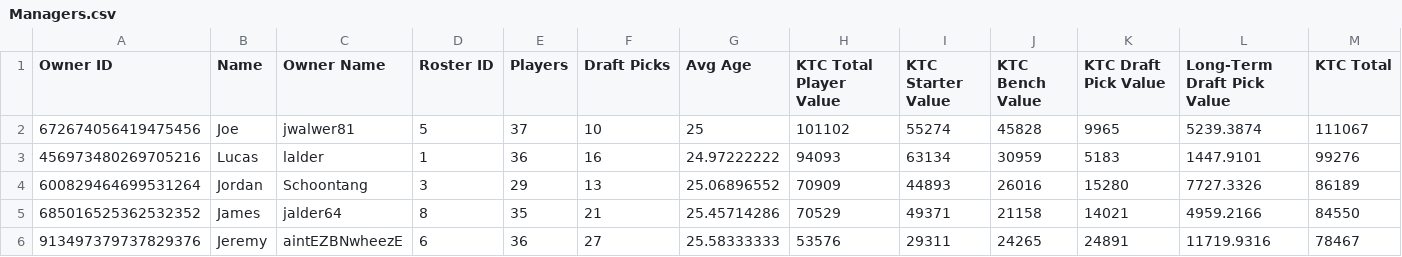
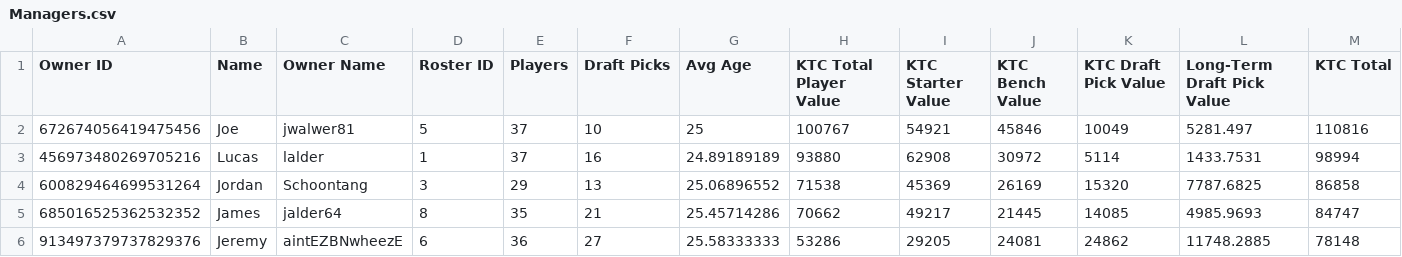
Before and after one commit to lalder95/AGS_Data, a CSV file: CSV/Managers.csv, drawn as a sheet; only a part is shown; the diff covers the shown part only.

```diff
--- a/CSV/Managers.csv
+++ b/CSV/Managers.csv
@@ -1,6 +1,6 @@
 Owner ID,Name,Owner Name,Roster ID,Players,Draft Picks,Avg Age,KTC Total Player Value,KTC Starter Value,KTC Bench Value,KTC Draft Pick Value,Long-Term Draft Pick Value,KTC Total
-672674056419475456,Joe,jwalwer81,5,37,10,25,101102,55274,45828,9965,5239.3874,111067
-456973480269705216,Lucas,lalder,1,36,16,24.97222222,94093,63134,30959,5183,1447.9101,99276
-600829464699531264,Jordan,Schoontang,3,29,13,25.06896552,70909,44893,26016,15280,7727.3326,86189
-685016525362532352,James,jalder64,8,35,21,25.45714286,70529,49371,21158,14021,4959.2166,84550
-913497379737829376,Jeremy,aintEZBNwheezE,6,36,27,25.58333333,53576,29311,24265,24891,11719.9316,78467
+672674056419475456,Joe,jwalwer81,5,37,10,25,100767,54921,45846,10049,5281.497,110816
+456973480269705216,Lucas,lalder,1,37,16,24.89189189,93880,62908,30972,5114,1433.7531,98994
+600829464699531264,Jordan,Schoontang,3,29,13,25.06896552,71538,45369,26169,15320,7787.6825,86858
+685016525362532352,James,jalder64,8,35,21,25.45714286,70662,49217,21445,14085,4985.9693,84747
+913497379737829376,Jeremy,aintEZBNwheezE,6,36,27,25.58333333,53286,29205,24081,24862,11748.2885,78148
```
Also changed, not shown: 1 added row, 1 removed row and 44 edited cells elsewhere in this file, CSV/DraftCapitol.csv, CSV/MatchupHistory.csv, 6 other files.
